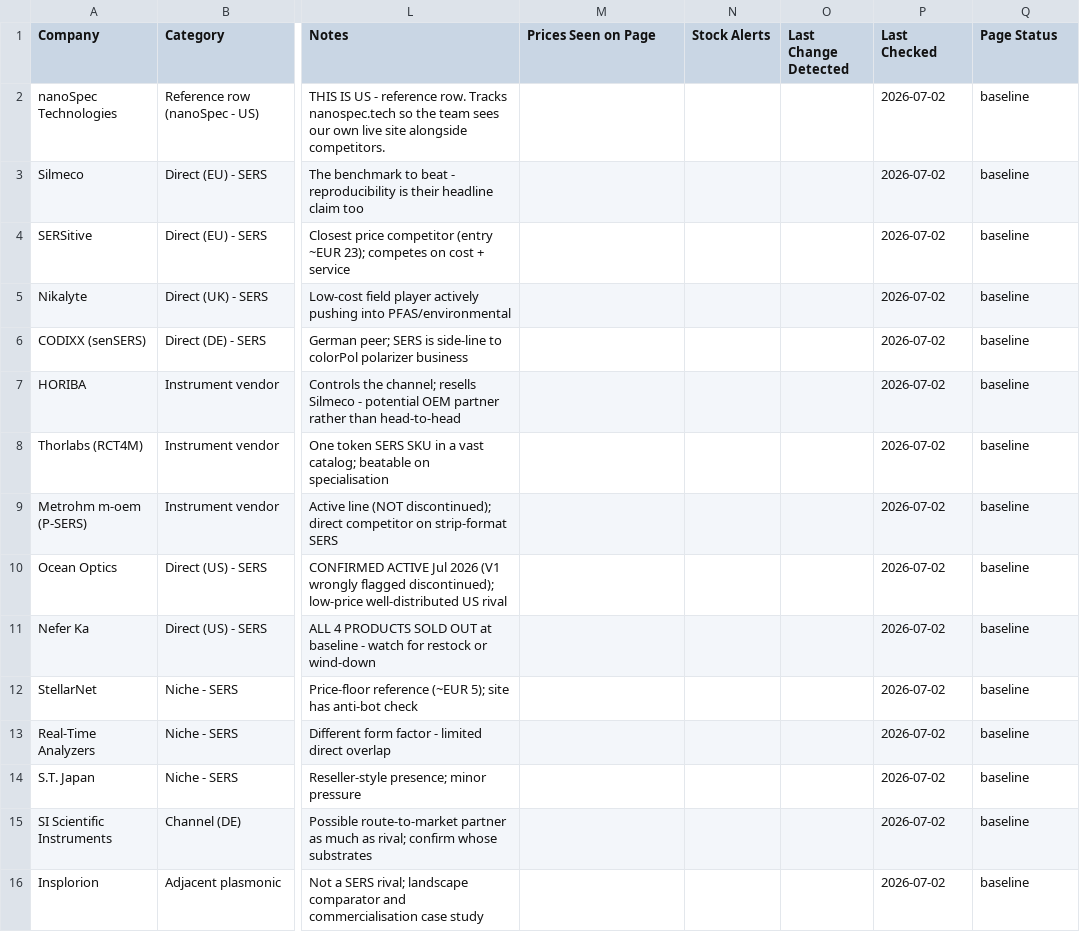
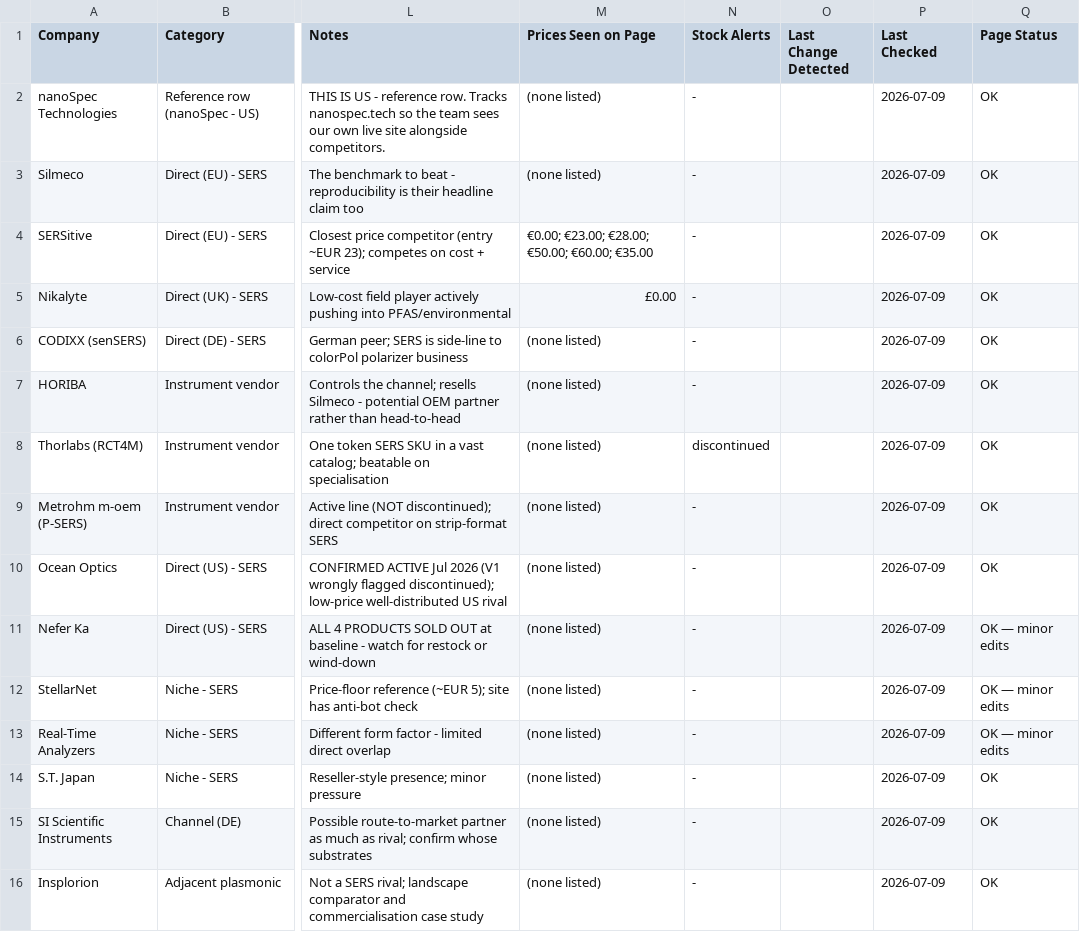
Before and after one commit to ethanlin12369/Auto-Competitor-List, a CSV file: competitor_list.csv, drawn as a sheet; only a part is shown, gaps mark what is left out; the diff names each change by its address in the sheet, - before the commit and + after, or states it on an @@ line.

```diff
--- a/competitor_list.csv
+++ b/competitor_list.csv
-M2:M3 (Prices Seen on Page): (empty)
+M2:M3 (Prices Seen on Page): (none listed)
-N2:N7 (Stock Alerts): (empty)
+N2:N7 (Stock Alerts): -
-P2:P16 (Last Checked): 2026-07-02
+P2:P16 (Last Checked): 2026-07-09
-Q2:Q10 (Page Status): baseline
+Q2:Q10 (Page Status): OK
-M4 (Prices Seen on Page): (empty)
+M4 (Prices Seen on Page): €0.00; €23.00; €28.00; €50.00; €60.00; €35.00
-M5 (Prices Seen on Page): (empty)
+M5 (Prices Seen on Page): £0.00
-M6:M16 (Prices Seen on Page): (empty)
+M6:M16 (Prices Seen on Page): (none listed)
-N8 (Stock Alerts): (empty)
+N8 (Stock Alerts): discontinued
-N9:N16 (Stock Alerts): (empty)
+N9:N16 (Stock Alerts): -
-Q11:Q13 (Page Status): baseline
+Q11:Q13 (Page Status): OK — minor edits
-Q14:Q16 (Page Status): baseline
+Q14:Q16 (Page Status): OK
```
Also changed, not shown: technical_comparison.csv, 23 other files.
